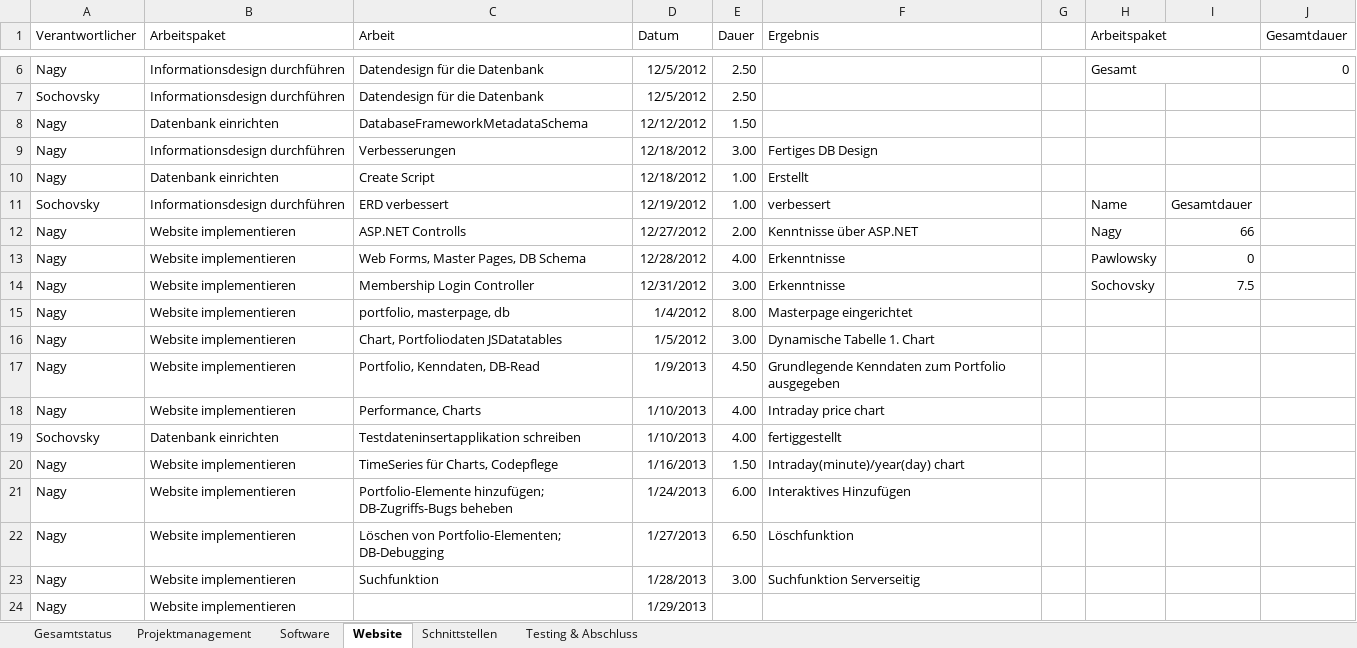
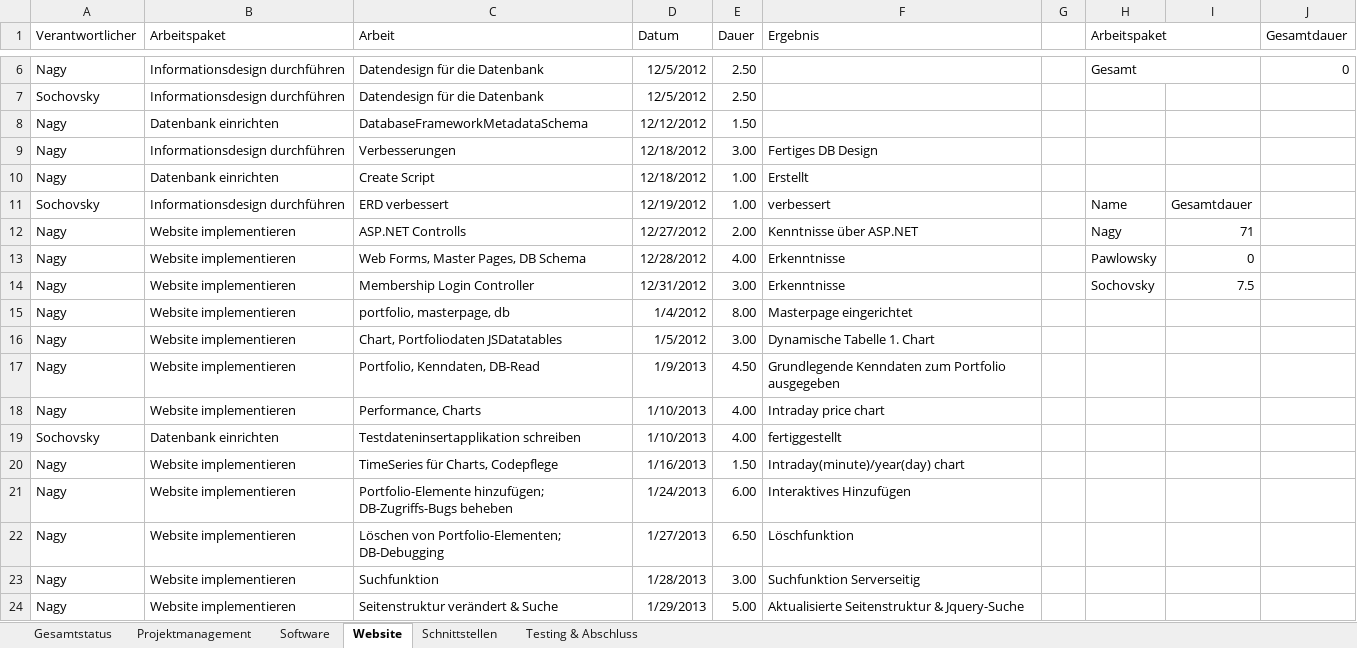
Before and after one commit to gabpaw987/Aquila, an Excel workbook: Dokumentation/Aquila_Zeitaufzeichnung.xlsx, sheet Website, drawn as a sheet; only a part is shown, gaps mark what is left out; values as stored, in another font and other column widths than the file's, no borders; the diff names each change by its address in the sheet, - before the commit and + after, or states it on an @@ line.

Commit message:
UpdaAquila_Zeitaufzeichnung & Projektstatusbericht

```diff
--- a/Dokumentation/Aquila_Zeitaufzeichnung.xlsx (sheet Website)
+++ b/Dokumentation/Aquila_Zeitaufzeichnung.xlsx (sheet Website)
-I12: 66
+I12: 71
-C24 (Arbeit): (empty)
+C24 (Arbeit): Seitenstruktur verändert & Suche
-E24 (Dauer): (empty)
+E24 (Dauer): 5.00
-F24 (Ergebnis): (empty)
+F24 (Ergebnis): Aktualisierte Seitenstruktur & Jquery-Suche
```
Also changed, not shown: sheet Gesamtstatus, charts or pictures, 1 other file.
